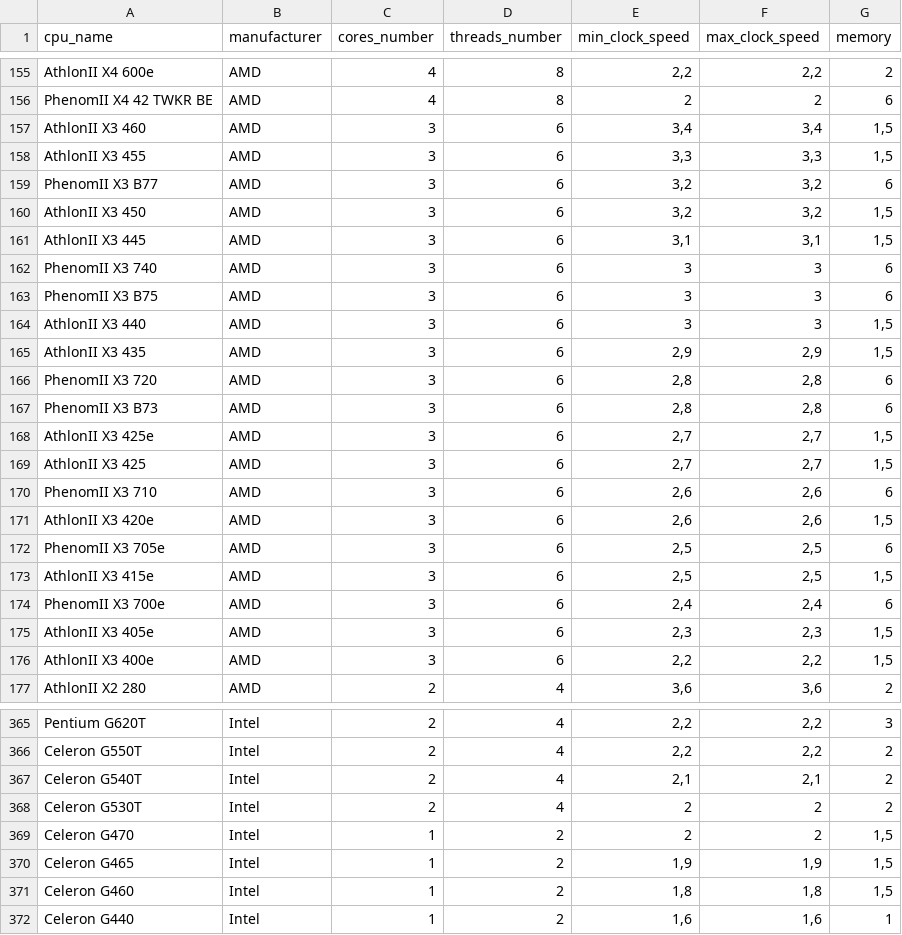
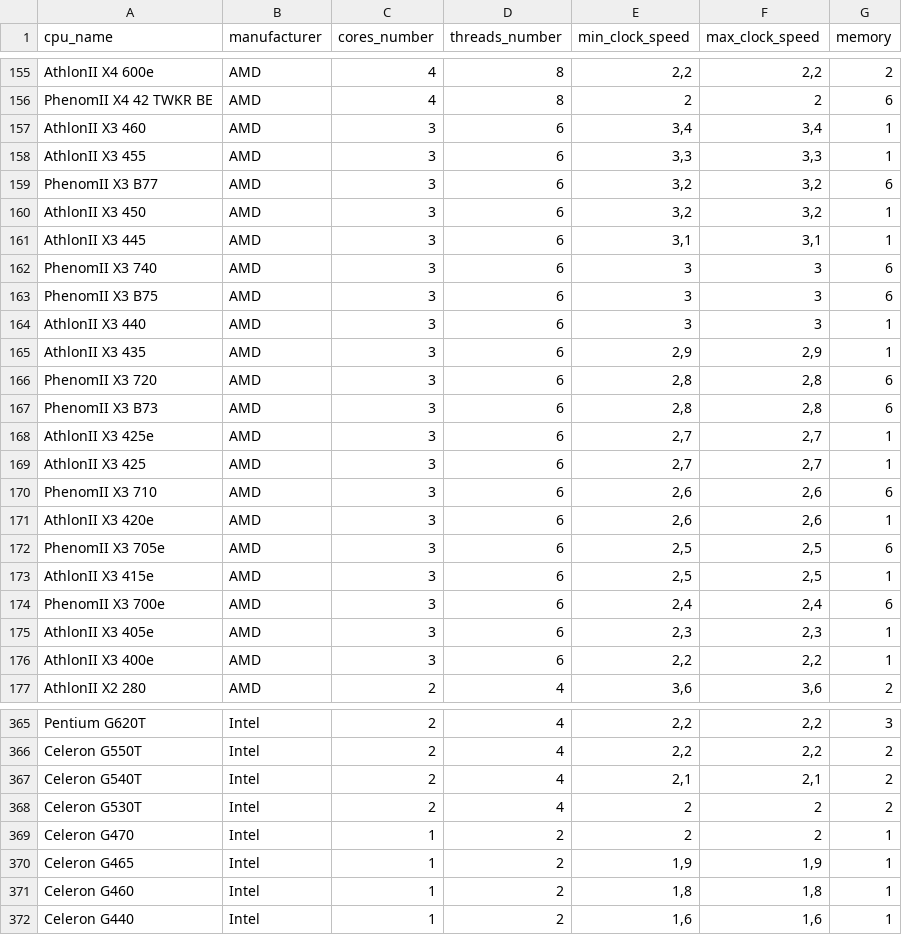
Before and after one commit to jakub-galazka/invpdb, a CSV file: assets/cpu_data.csv, drawn as a sheet; only a part is shown, gaps mark what is left out; the diff covers the shown part only.

Commit message:
Remove primary keys from many to many tables

```diff
--- a/assets/cpu_data.csv
+++ b/assets/cpu_data.csv
@@ -156,22 +156,22 @@ AthlonII X4 600e;AMD;4;8;2,2;2,2;2
 PhenomII X4 42 TWKR BE;AMD;4;8;2;2;6
-AthlonII X3 460;AMD;3;6;3,4;3,4;1,5
-AthlonII X3 455;AMD;3;6;3,3;3,3;1,5
+AthlonII X3 460;AMD;3;6;3,4;3,4;1
+AthlonII X3 455;AMD;3;6;3,3;3,3;1
 PhenomII X3 B77;AMD;3;6;3,2;3,2;6
-AthlonII X3 450;AMD;3;6;3,2;3,2;1,5
-AthlonII X3 445;AMD;3;6;3,1;3,1;1,5
+AthlonII X3 450;AMD;3;6;3,2;3,2;1
+AthlonII X3 445;AMD;3;6;3,1;3,1;1
 PhenomII X3 740;AMD;3;6;3;3;6
 PhenomII X3 B75;AMD;3;6;3;3;6
-AthlonII X3 440;AMD;3;6;3;3;1,5
-AthlonII X3 435;AMD;3;6;2,9;2,9;1,5
+AthlonII X3 440;AMD;3;6;3;3;1
+AthlonII X3 435;AMD;3;6;2,9;2,9;1
 PhenomII X3 720;AMD;3;6;2,8;2,8;6
 PhenomII X3 B73;AMD;3;6;2,8;2,8;6
-AthlonII X3 425e;AMD;3;6;2,7;2,7;1,5
-AthlonII X3 425;AMD;3;6;2,7;2,7;1,5
+AthlonII X3 425e;AMD;3;6;2,7;2,7;1
+AthlonII X3 425;AMD;3;6;2,7;2,7;1
 PhenomII X3 710;AMD;3;6;2,6;2,6;6
-AthlonII X3 420e;AMD;3;6;2,6;2,6;1,5
+AthlonII X3 420e;AMD;3;6;2,6;2,6;1
 PhenomII X3 705e;AMD;3;6;2,5;2,5;6
-AthlonII X3 415e;AMD;3;6;2,5;2,5;1,5
+AthlonII X3 415e;AMD;3;6;2,5;2,5;1
 PhenomII X3 700e;AMD;3;6;2,4;2,4;6
-AthlonII X3 405e;AMD;3;6;2,3;2,3;1,5
-AthlonII X3 400e;AMD;3;6;2,2;2,2;1,5
+AthlonII X3 405e;AMD;3;6;2,3;2,3;1
+AthlonII X3 400e;AMD;3;6;2,2;2,2;1
 AthlonII X2 280;AMD;2;4;3,6;3,6;2
@@ -368,5 +368,5 @@ Celeron G540T;Intel;2;4;2,1;2,1;2
 Celeron G530T;Intel;2;4;2;2;2
-Celeron G470;Intel;1;2;2;2;1,5
-Celeron G465;Intel;1;2;1,9;1,9;1,5
-Celeron G460;Intel;1;2;1,8;1,8;1,5
+Celeron G470;Intel;1;2;2;2;1
+Celeron G465;Intel;1;2;1,9;1,9;1
+Celeron G460;Intel;1;2;1,8;1,8;1
 Celeron G440;Intel;1;2;1,6;1,6;1
```
Also changed, not shown: 1 edited cell elsewhere in this file, 3 other files.
